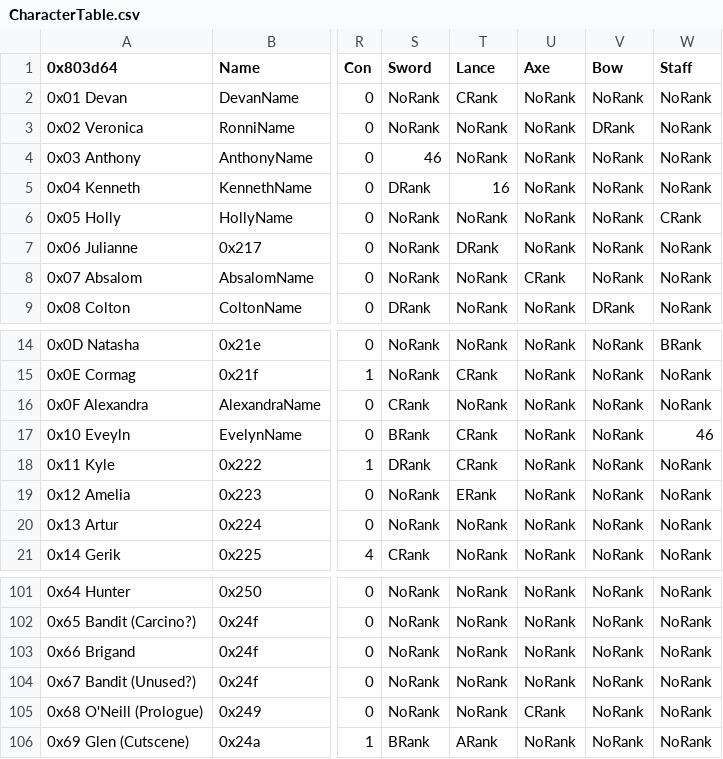
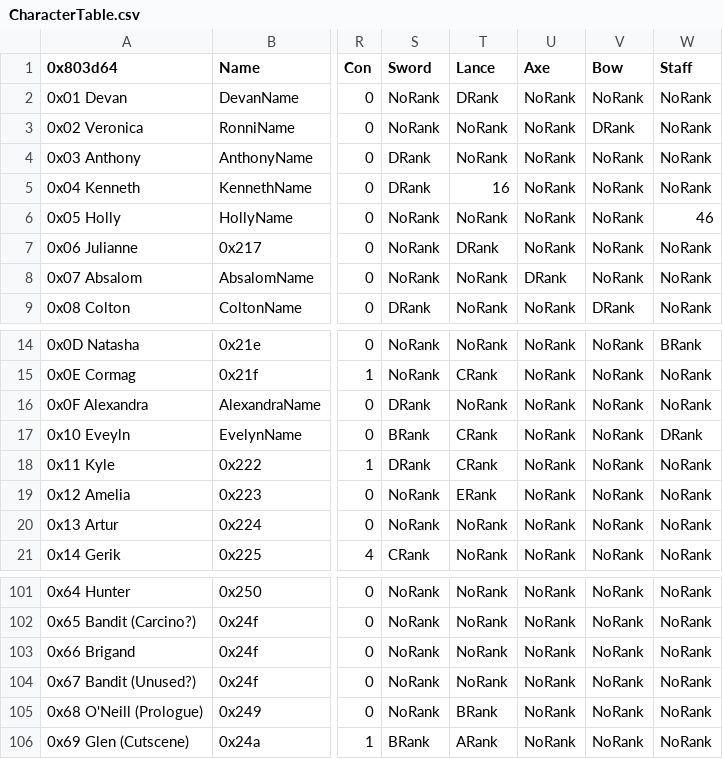
Before and after one commit to masterofcontroversy/Ozmas_Prophecy, a CSV file: Tables/NightmareModules/CharactersClasses/CharacterTable.csv, drawn as a sheet; only a part is shown, gaps mark what is left out; the diff names each change by its address in the sheet, - before the commit and + after, or states it on an @@ line.

```diff
--- a/Tables/NightmareModules/CharactersClasses/CharacterTable.csv
+++ b/Tables/NightmareModules/CharactersClasses/CharacterTable.csv
-T2 (Lance): CRank
+T2 (Lance): DRank
-S4 (Sword): 46
+S4 (Sword): DRank
-W6 (Staff): CRank
+W6 (Staff): 46
-U8 (Axe): CRank
+U8 (Axe): DRank
-S16 (Sword): CRank
+S16 (Sword): DRank
-W17 (Staff): 46
+W17 (Staff): DRank
-T105 (Lance): NoRank
+T105 (Lance): BRank
-U105 (Axe): CRank
+U105 (Axe): NoRank
```
Also changed, not shown: Tables/NightmareModules/Items/ItemTable.csv, Tables/NightmareModules/MGWText/MGWText.csv, 13 other files.
